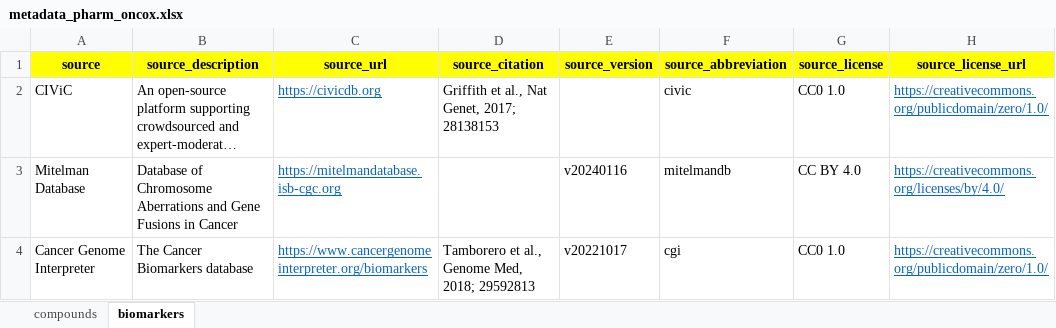
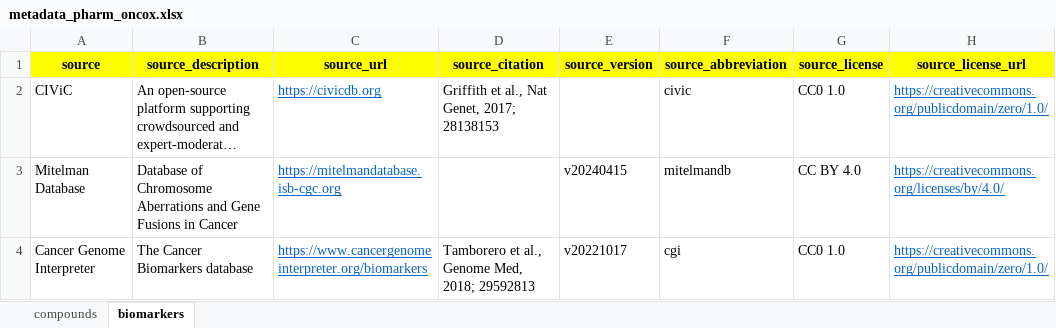
Before and after one commit to sigven/pharmOncoX, an Excel workbook: data-raw/metadata_pharm_oncox.xlsx, sheet biomarkers, drawn as a sheet; long unchanged cells end in …; values as stored, in another font and other column widths than the file's, no borders; the diff names each change by its address in the sheet, - before the commit and + after, or states it on an @@ line.

```diff
--- a/data-raw/metadata_pharm_oncox.xlsx (sheet biomarkers)
+++ b/data-raw/metadata_pharm_oncox.xlsx (sheet biomarkers)
-E3 (source_version): v20240116
+E3 (source_version): v20240415
```
Also changed, not shown: 4 other files.
